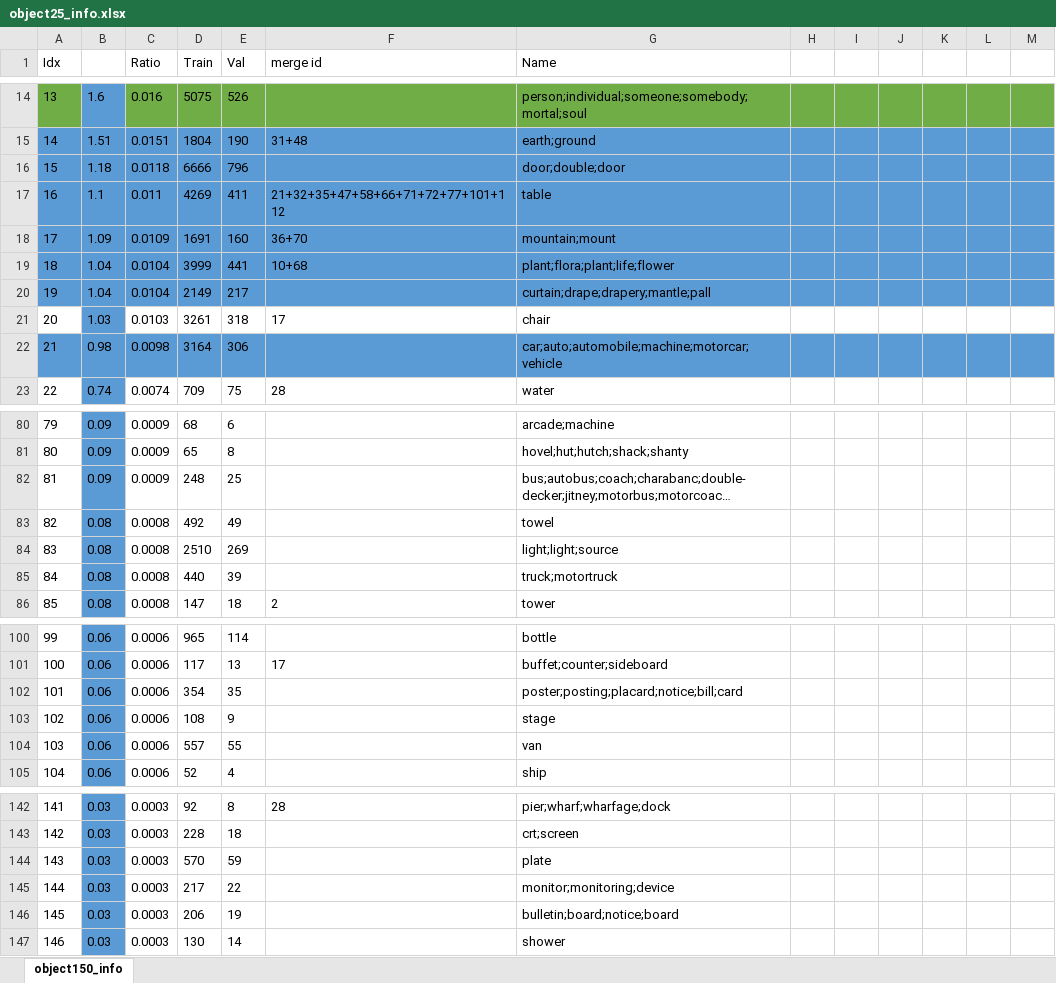
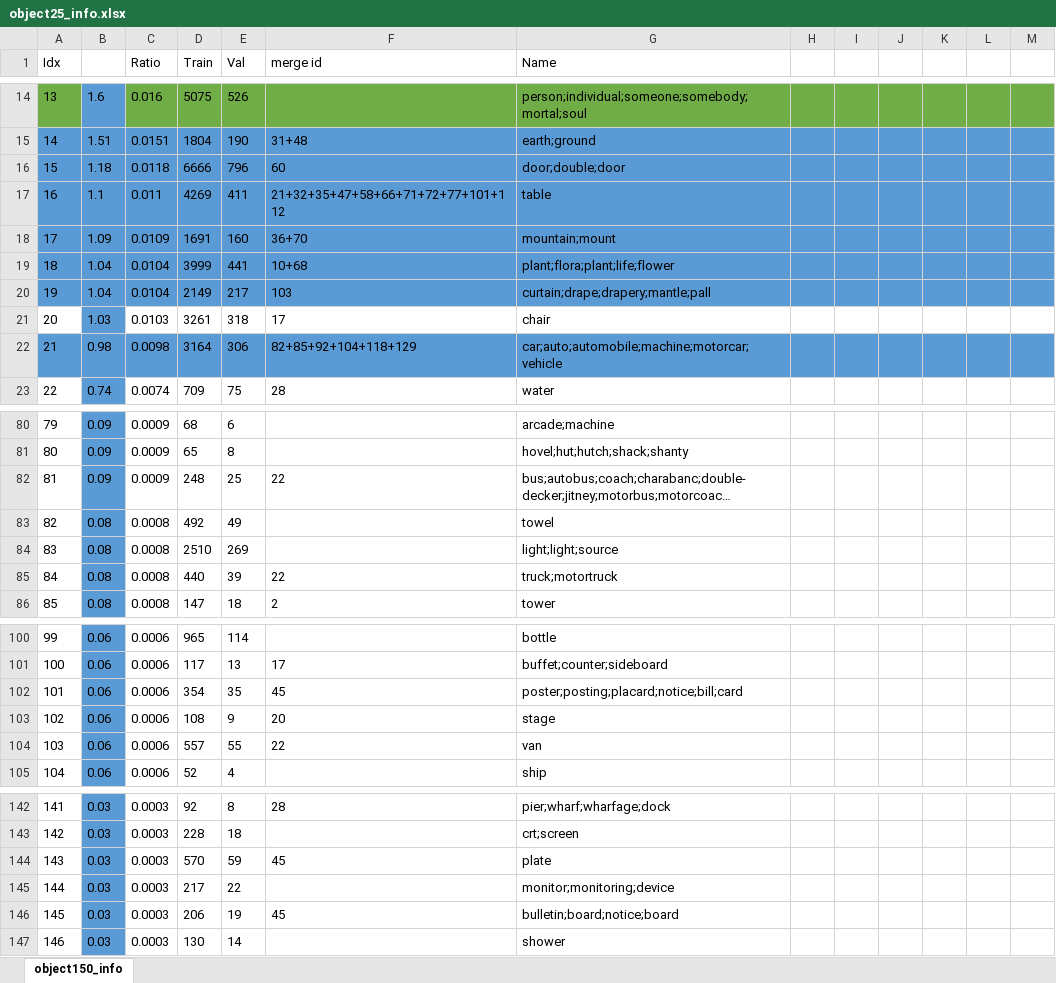
Before and after one commit to Nikronic/Deep-Halftoning, an Excel workbook: data/object25_info.xlsx, sheet object150_info, drawn as a sheet; only a part is shown, gaps mark what is left out; long unchanged cells end in …; values as stored, in another font and other column widths than the file's, no borders; charts and pictures not drawn; the diff covers the shown part only; the diff names each change by its address in the sheet, - before the commit and + after, or states it on an @@ line.

Commit message:
update combinations for other entries

```diff
--- a/data/object25_info.xlsx (sheet object150_info)
+++ b/data/object25_info.xlsx (sheet object150_info)
-F16 (merge id): (empty)
+F16 (merge id): 60
-F20 (merge id): (empty)
+F20 (merge id): 103
-F22 (merge id): (empty)
+F22 (merge id): 82+85+92+104+118+129
-F82 (merge id): (empty)
+F82 (merge id): 22
-F85 (merge id): (empty)
+F85 (merge id): 22
-F102 (merge id): (empty)
+F102 (merge id): 45
-F103 (merge id): (empty)
+F103 (merge id): 20
-F104 (merge id): (empty)
+F104 (merge id): 22
-F144 (merge id): (empty)
+F144 (merge id): 45
-F146 (merge id): (empty)
+F146 (merge id): 45
```
Also changed, not shown: 5 edited cells elsewhere in this sheet, charts or pictures.
